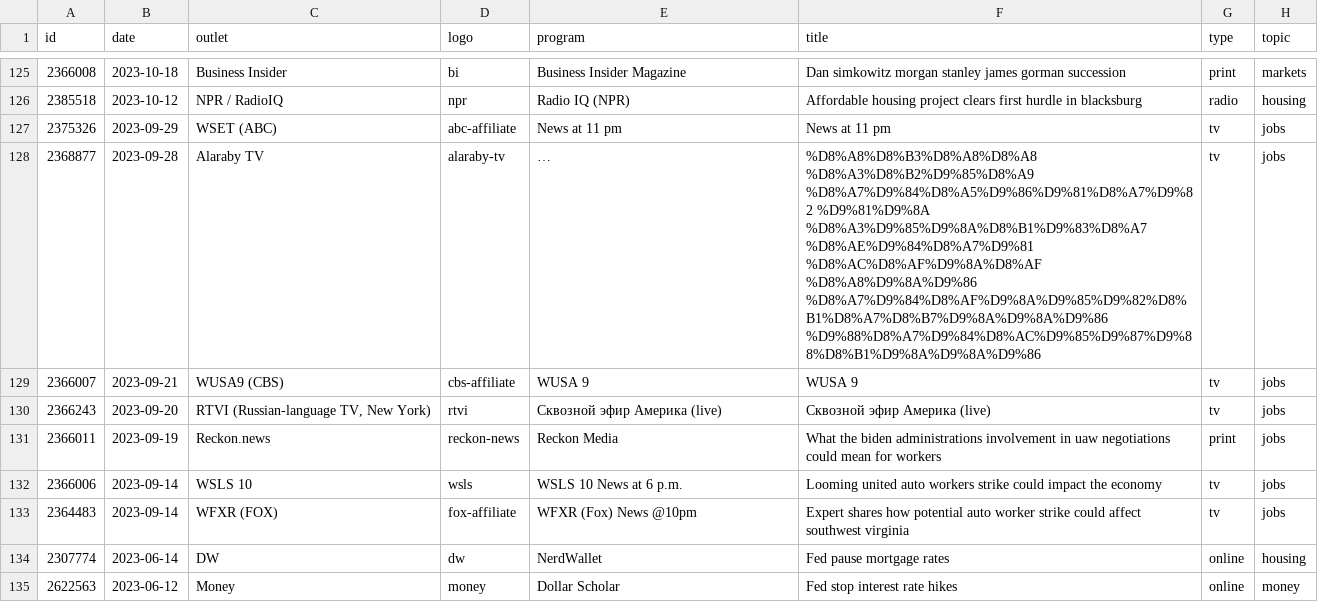
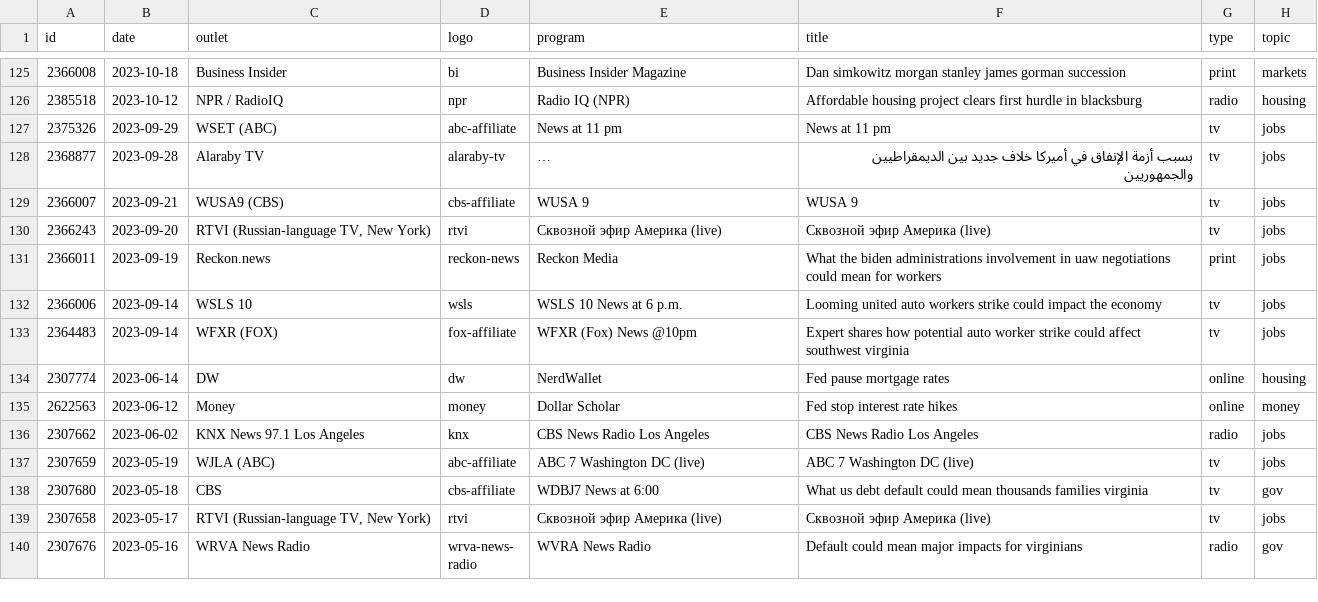
Before and after one commit to david-bieri/david-bieri.github.io, a CSV file: data/media.csv, drawn as a sheet; only a part is shown, gaps mark what is left out; the shorter side is filled out with more unchanged rows; long unchanged cells end in …; the diff names each change by its address in the sheet, - before the commit and + after, or states it on an @@ line.

```diff
--- a/data/media.csv
+++ b/data/media.csv
-F128 (title): %D8%A8%D8%B3%D8%A8%D8%A8 %D8%A3%D8%B2%D9%85%D8%A9 %D8%A7%D9%84%D8%A5%D9%86%D9%81%D8%A7%D9%82 %D9%81%D9%8A %D8%A3%D9%85%D9%8A%D8%B1%D9%83%D8%A7 %D8%AE%D9%84%D8%A7%D9%81 %D8%AC%D8%AF%D9%8A%D8%AF %D8%A8%D9%8A%D9%86 %D8%A7%D9%84%D8%AF%D9%8A%D9%85%D9%82%D8%B1%D8%A7%D8%B7%D9%8A%D9%8A%D9%86 %D9%88%D8%A7%D9%84%D8%AC%D9%85%D9%87%D9%88%D8%B1%D9%8A%D9%8A%D9%86
+F128 (title): بسبب أزمة الإنفاق في أميركا خلاف جديد بين الديمقراطيين والجمهوريين
```
Also changed, not shown: 10 other files.
